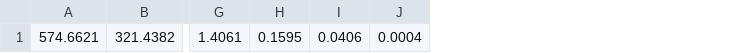
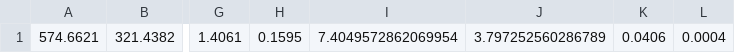
Before and after one commit to carlinmack/NamespaceDatabase, a CSV file: plots/data/32-IPs.csv, drawn as a sheet; only a part is shown, gaps mark what is left out; the diff names each change by its address in the sheet, - before the commit and + after, or states it on an @@ line.

```diff
--- a/plots/data/32-IPs.csv
+++ b/plots/data/32-IPs.csv
+column I, row 1: 7.4049572862069954
+column J, row 1: 3.797252560286789
```
Also changed, not shown: plots/data/32-IPs-lastFive.csv, plots/data/32-all.csv, 49 other files.
